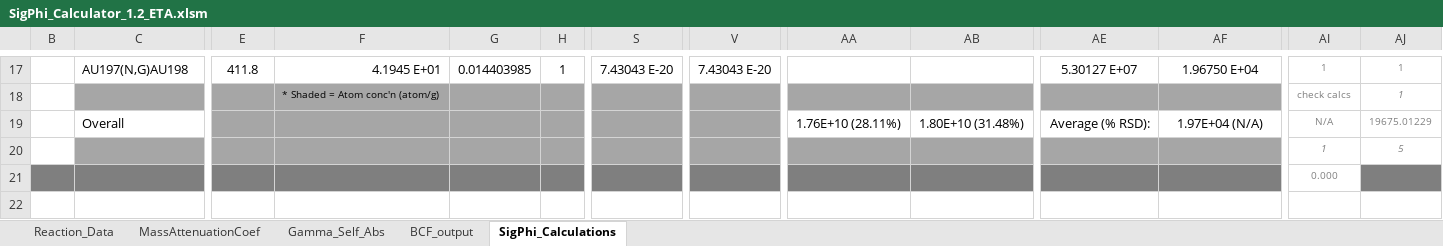
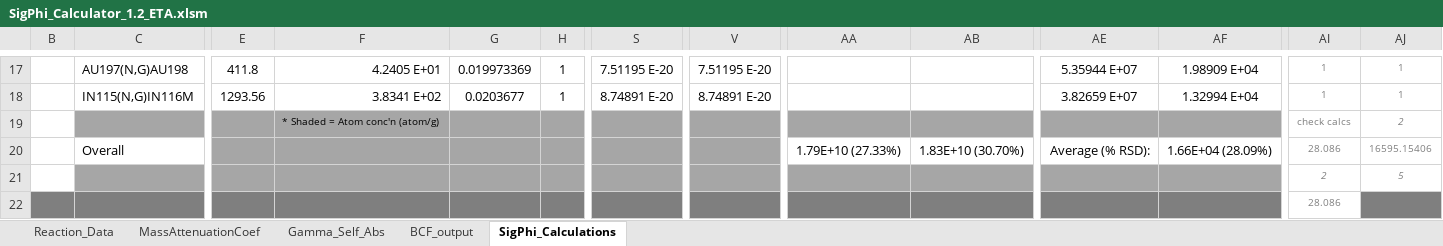
Before and after one commit to 2lambda123/88_Data, an Excel workbook: Experiments/Activation/33MeVTa_25Apr/Unfold/ETA/SigPhi_Calculator/SigPhi_Calculator_1.2_ETA.xlsm, sheet SigPhi_Calculations, drawn as a sheet; only a part is shown, gaps mark what is left out; values as stored, in another font and other column widths than the file's, no borders; charts and pictures and conditional formats not drawn; addresses are those after the commit; rows hold the shown columns only; the diff covers the shown part only; the diff names each change by its address in the sheet, - before the commit and + after, or states it on an @@ line.

```diff
--- a/Experiments/Activation/33MeVTa_25Apr/Unfold/ETA/SigPhi_Calculator/SigPhi_Calculator_1.2_ETA.xlsm (sheet SigPhi_Calculations)
+++ b/Experiments/Activation/33MeVTa_25Apr/Unfold/ETA/SigPhi_Calculator/SigPhi_Calculator_1.2_ETA.xlsm (sheet SigPhi_Calculations)
-F17: 4.1945 E+01
+F17: 4.2405 E+01
-G17: 0.014403985
+G17: 0.019973369
-S17: 7.43043 E-20
+S17: 7.51195 E-20
-V17: 7.43043 E-20
+V17: 7.51195 E-20
-AE17: 5.30127 E+07
+AE17: 5.35944 E+07
-AF17: 1.96750 E+04
+AF17: 1.98909 E+04
+row 18:  | IN115(N,G)IN116M | 1293.56 | 3.8341 E+02 | 0.0203677 | 1 | 8.74891 E-20 | 8.74891 E-20 |  |  | 3.82659 E+07 | 1.32994 E+04 | 1 | 1
-AJ19: 1
+AJ19: 2
-AA20: 1.76E+10 (28.11%)
+AA20: 1.79E+10 (27.33%)
-AB20: 1.80E+10 (31.48%)
+AB20: 1.83E+10 (30.70%)
-AF20: 1.97E+04 (N/A)
+AF20: 1.66E+04 (28.09%)
-AI20: N/A
+AI20: 28.086
-AJ20: 19675.01229
+AJ20: 16595.15406
-AI21: 1
+AI21: 2
-AI22: 0.000
+AI22: 28.086
```
Also changed, not shown: 31 edited cells elsewhere in this sheet, formulas that keep their value, hidden cells, charts or pictures, Experiments/Activation/33MeVTa_25Apr/Unfold/CleanBeam/SigPhi_Calculator/SigPhi_Calculator_1.2_CleanBeam.xlsm.
